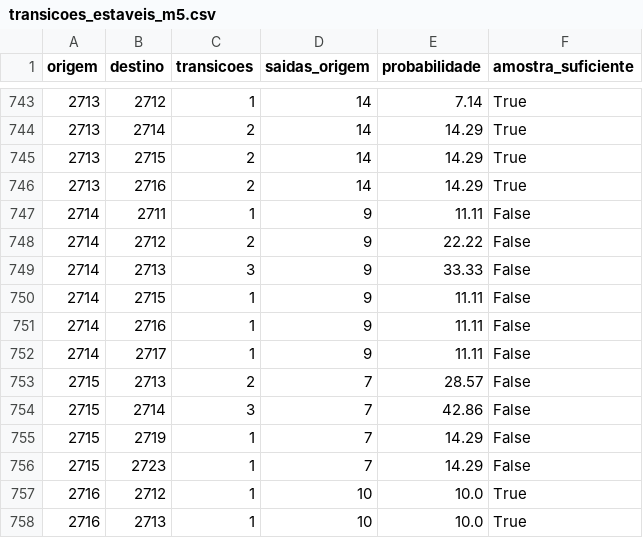
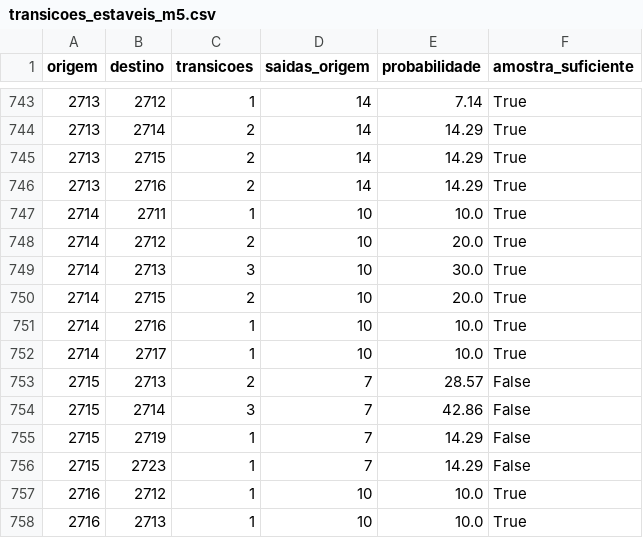
Before and after one commit to loucoparasempre00-ship-it/xauusd-bot-v2-, a CSV file: data/transicoes_estaveis_m5.csv, drawn as a sheet; only a part is shown, gaps mark what is left out.

```diff
--- a/data/transicoes_estaveis_m5.csv
+++ b/data/transicoes_estaveis_m5.csv
@@ -746,8 +746,8 @@ origem,destino,transicoes,saidas_origem,probabilidade,amostra_suficiente
 2713,2716,2,14,14.29,True
-2714,2711,1,9,11.11,False
-2714,2712,2,9,22.22,False
-2714,2713,3,9,33.33,False
-2714,2715,1,9,11.11,False
-2714,2716,1,9,11.11,False
-2714,2717,1,9,11.11,False
+2714,2711,1,10,10.0,True
+2714,2712,2,10,20.0,True
+2714,2713,3,10,30.0,True
+2714,2715,2,10,20.0,True
+2714,2716,1,10,10.0,True
+2714,2717,1,10,10.0,True
 2715,2713,2,7,28.57,False
```
Also changed, not shown: data/eventos_bordas_m5.csv, data/historico_velas_m5.csv, 15 other files.
